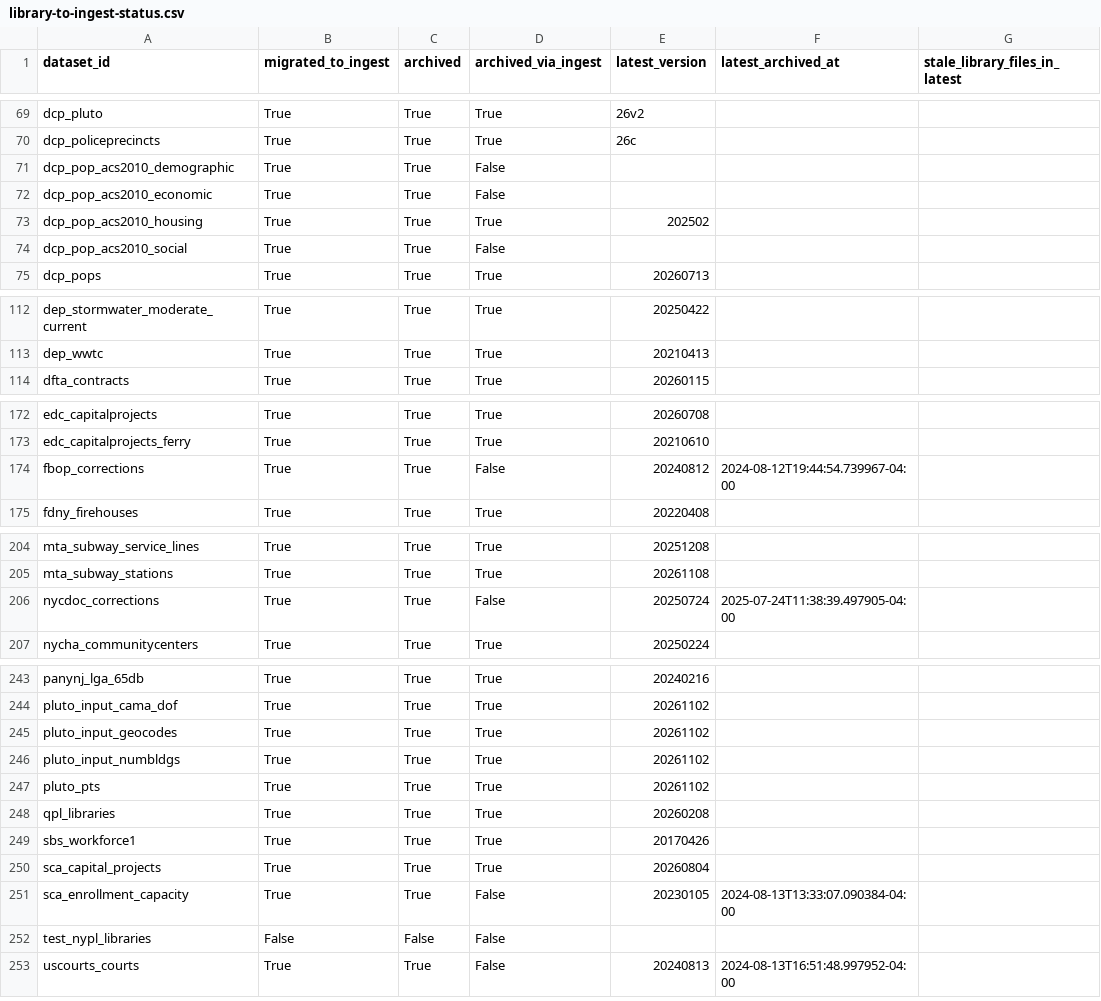
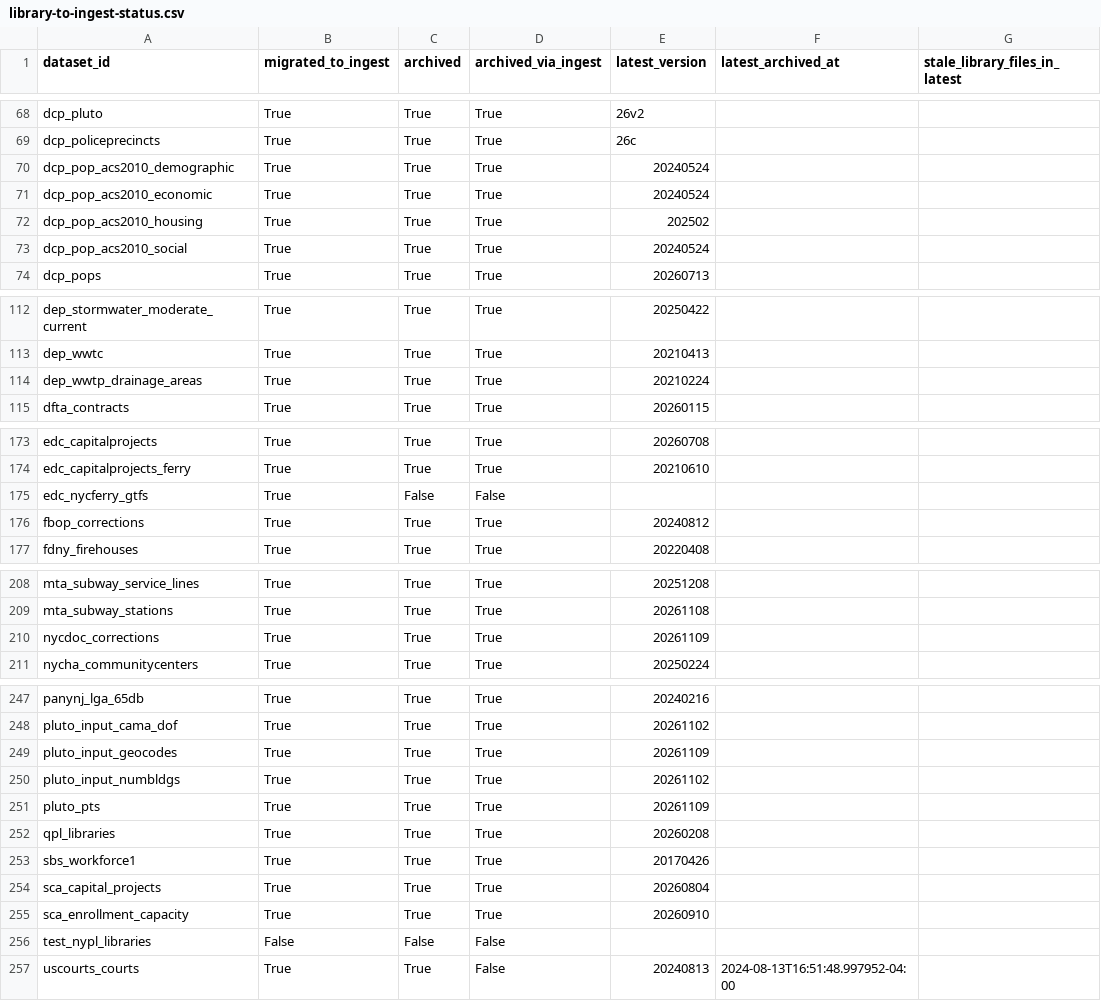
Before and after one commit to NYCPlanning/data-engineering, a CSV file: docs/dcpy/library-to-ingest-status.csv, drawn as a sheet; only a part is shown, gaps mark what is left out; the diff covers the shown part only.

Commit message:
retire council_members and record ingest re-archives

```diff
--- a/docs/dcpy/library-to-ingest-status.csv
+++ b/docs/dcpy/library-to-ingest-status.csv
@@ -70,6 +69,6 @@ dcp_pluto,True,True,True,26v2,,
 dcp_policeprecincts,True,True,True,26c,,
-dcp_pop_acs2010_demographic,True,True,False,,,
-dcp_pop_acs2010_economic,True,True,False,,,
+dcp_pop_acs2010_demographic,True,True,True,20240524,,
+dcp_pop_acs2010_economic,True,True,True,20240524,,
 dcp_pop_acs2010_housing,True,True,True,202502,,
-dcp_pop_acs2010_social,True,True,False,,,
+dcp_pop_acs2010_social,True,True,True,20240524,,
 dcp_pops,True,True,True,20260713,,
@@ -113,2 +113,3 @@ dep_stormwater_moderate_current,True,True,True,20250422,,
 dep_wwtc,True,True,True,20210413,,
+dep_wwtp_drainage_areas,True,True,True,20210224,,
 dfta_contracts,True,True,True,20260115,,
@@ -173,3 +174,4 @@ edc_capitalprojects,True,True,True,20260708,,
 edc_capitalprojects_ferry,True,True,True,20210610,,
-fbop_corrections,True,True,False,20240812,2024-08-12T19:44:54.739967-04:00,
+edc_nycferry_gtfs,True,False,False,,,
+fbop_corrections,True,True,True,20240812,,
 fdny_firehouses,True,True,True,20220408,,
@@ -205,3 +209,3 @@ mta_subway_service_lines,True,True,True,20251208,,
 mta_subway_stations,True,True,True,20261108,,
-nycdoc_corrections,True,True,False,20250724,2025-07-24T11:38:39.497905-04:00,
+nycdoc_corrections,True,True,True,20261109,,
 nycha_communitycenters,True,True,True,20250224,,
@@ -244,5 +248,5 @@ panynj_lga_65db,True,True,True,20240216,,
 pluto_input_cama_dof,True,True,True,20261102,,
-pluto_input_geocodes,True,True,True,20261102,,
+pluto_input_geocodes,True,True,True,20261109,,
 pluto_input_numbldgs,True,True,True,20261102,,
-pluto_pts,True,True,True,20261102,,
+pluto_pts,True,True,True,20261109,,
 qpl_libraries,True,True,True,20260208,,
@@ -250,3 +254,3 @@ sbs_workforce1,True,True,True,20170426,,
 sca_capital_projects,True,True,True,20260804,,
-sca_enrollment_capacity,True,True,False,20230105,2024-08-13T13:33:07.090384-04:00,
+sca_enrollment_capacity,True,True,True,20260910,,
 test_nypl_libraries,False,False,False,,,
```
Also changed, not shown: 3 added rows, 1 removed row and 29 edited cells elsewhere in this file, 3 other files.
